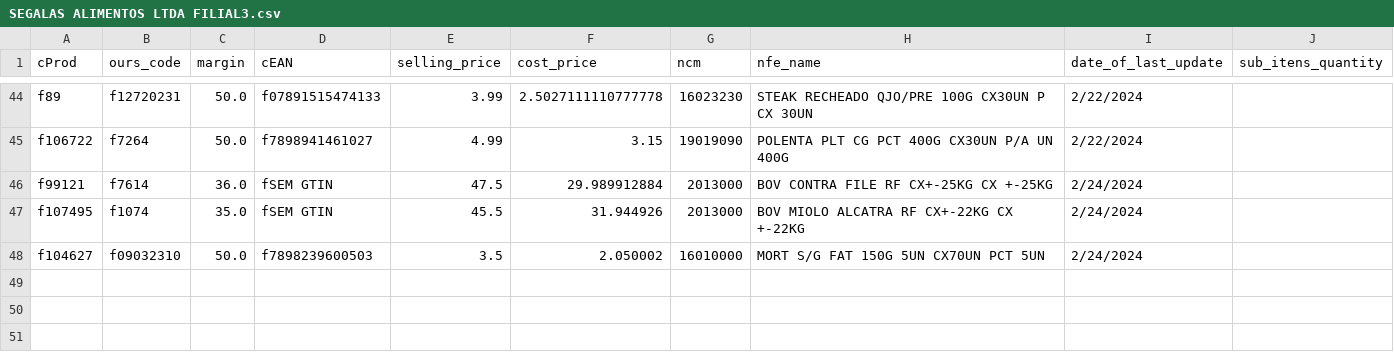
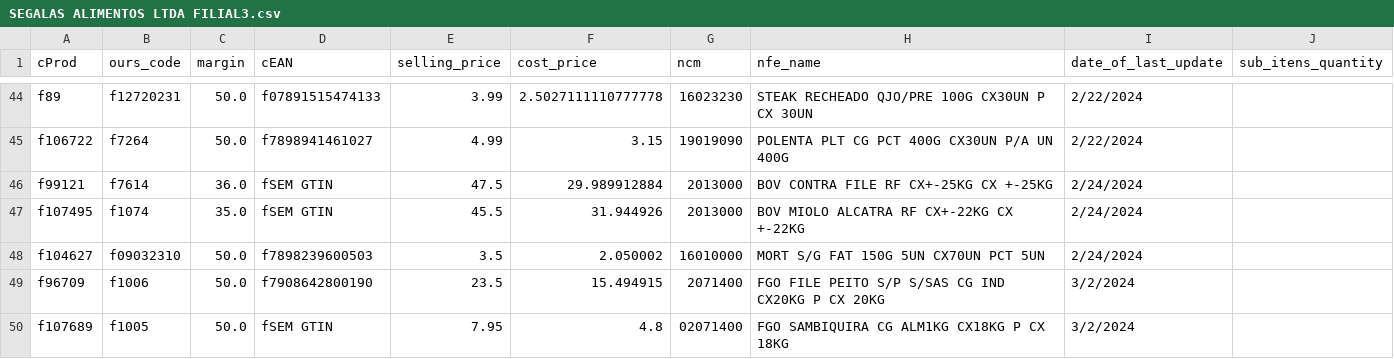
Before and after one commit to I3run01/bot-update-price-python, a CSV file: database/SEGALAS ALIMENTOS LTDA FILIAL3.csv, drawn as a sheet; only a part is shown, gaps mark what is left out.

Commit message:
new prods

```diff
--- a/database/SEGALAS ALIMENTOS LTDA FILIAL3.csv
+++ b/database/SEGALAS ALIMENTOS LTDA FILIAL3.csv
@@ -48 +48,3 @@ f107495,f1074,35.0,fSEM GTIN,45.5,31.944926,2013000,BOV MIOLO ALCATRA RF CX+-22K
 f104627,f09032310,50.0,f7898239600503,3.5,2.050002,16010000,MORT S/G FAT 150G 5UN CX70UN PCT 5UN,2/24/2024,
+f96709,f1006,50.0,f7908642800190,23.5,15.494915,2071400,FGO FILE PEITO S/P S/SAS CG IND CX20KG P CX 20KG,3/2/2024,
+f107689,f1005,50.0,fSEM GTIN,7.95,4.8,02071400,FGO SAMBIQUIRA CG ALM1KG CX18KG P CX 18KG,3/2/2024,
```
Also changed, not shown: 2 other files.
